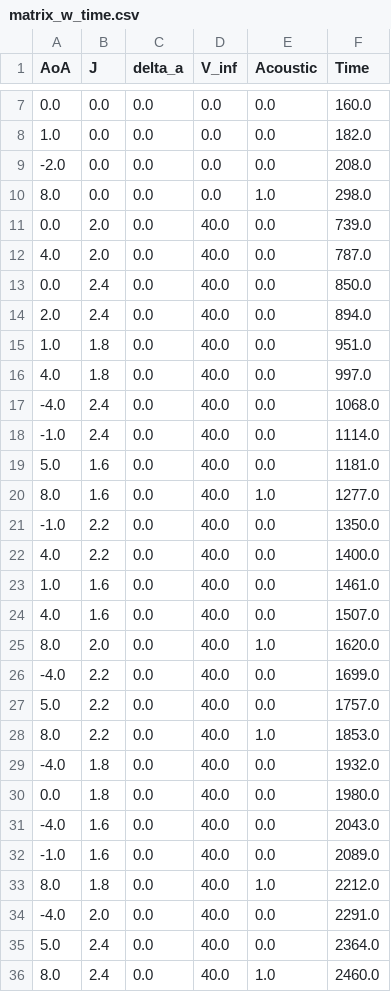
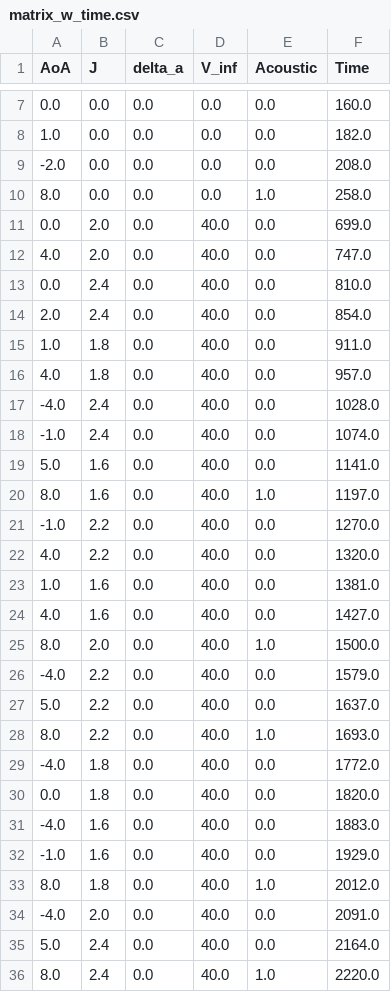
Before and after one commit to GerbenDr/ExpSim, a CSV file: matrix_w_time.csv, drawn as a sheet; only a part is shown, gaps mark what is left out; the diff covers the shown part only.

Commit message:
SNR estimation for acoustics

```diff
--- a/matrix_w_time.csv
+++ b/matrix_w_time.csv
@@ -9,28 +9,28 @@ AoA,J,delta_a,V_inf,Acoustic,Time
 -2.0,0.0,0.0,0.0,0.0,208.0
-8.0,0.0,0.0,0.0,1.0,298.0
-0.0,2.0,0.0,40.0,0.0,739.0
-4.0,2.0,0.0,40.0,0.0,787.0
-0.0,2.4,0.0,40.0,0.0,850.0
-2.0,2.4,0.0,40.0,0.0,894.0
-1.0,1.8,0.0,40.0,0.0,951.0
-4.0,1.8,0.0,40.0,0.0,997.0
--4.0,2.4,0.0,40.0,0.0,1068.0
--1.0,2.4,0.0,40.0,0.0,1114.0
-5.0,1.6,0.0,40.0,0.0,1181.0
-8.0,1.6,0.0,40.0,1.0,1277.0
--1.0,2.2,0.0,40.0,0.0,1350.0
-4.0,2.2,0.0,40.0,0.0,1400.0
-1.0,1.6,0.0,40.0,0.0,1461.0
-4.0,1.6,0.0,40.0,0.0,1507.0
-8.0,2.0,0.0,40.0,1.0,1620.0
--4.0,2.2,0.0,40.0,0.0,1699.0
-5.0,2.2,0.0,40.0,0.0,1757.0
-8.0,2.2,0.0,40.0,1.0,1853.0
--4.0,1.8,0.0,40.0,0.0,1932.0
-0.0,1.8,0.0,40.0,0.0,1980.0
--4.0,1.6,0.0,40.0,0.0,2043.0
--1.0,1.6,0.0,40.0,0.0,2089.0
-8.0,1.8,0.0,40.0,1.0,2212.0
--4.0,2.0,0.0,40.0,0.0,2291.0
-5.0,2.4,0.0,40.0,0.0,2364.0
-8.0,2.4,0.0,40.0,1.0,2460.0
+8.0,0.0,0.0,0.0,1.0,258.0
+0.0,2.0,0.0,40.0,0.0,699.0
+4.0,2.0,0.0,40.0,0.0,747.0
+0.0,2.4,0.0,40.0,0.0,810.0
+2.0,2.4,0.0,40.0,0.0,854.0
+1.0,1.8,0.0,40.0,0.0,911.0
+4.0,1.8,0.0,40.0,0.0,957.0
+-4.0,2.4,0.0,40.0,0.0,1028.0
+-1.0,2.4,0.0,40.0,0.0,1074.0
+5.0,1.6,0.0,40.0,0.0,1141.0
+8.0,1.6,0.0,40.0,1.0,1197.0
+-1.0,2.2,0.0,40.0,0.0,1270.0
+4.0,2.2,0.0,40.0,0.0,1320.0
+1.0,1.6,0.0,40.0,0.0,1381.0
+4.0,1.6,0.0,40.0,0.0,1427.0
+8.0,2.0,0.0,40.0,1.0,1500.0
+-4.0,2.2,0.0,40.0,0.0,1579.0
+5.0,2.2,0.0,40.0,0.0,1637.0
+8.0,2.2,0.0,40.0,1.0,1693.0
+-4.0,1.8,0.0,40.0,0.0,1772.0
+0.0,1.8,0.0,40.0,0.0,1820.0
+-4.0,1.6,0.0,40.0,0.0,1883.0
+-1.0,1.6,0.0,40.0,0.0,1929.0
+8.0,1.8,0.0,40.0,1.0,2012.0
+-4.0,2.0,0.0,40.0,0.0,2091.0
+5.0,2.4,0.0,40.0,0.0,2164.0
+8.0,2.4,0.0,40.0,1.0,2220.0
```
Also changed, not shown: 37 edited cells elsewhere in this file, 2 other files.
